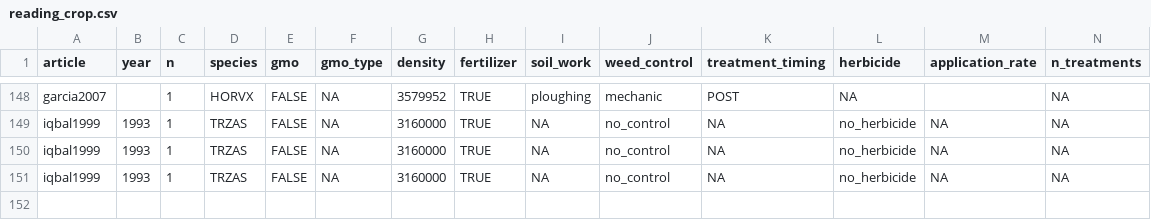
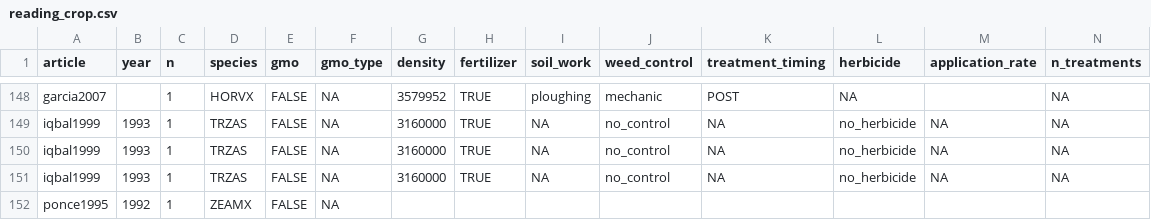
Before and after one commit to Norival/rapport_biblio, a CSV file: R/datas/reading_crop.csv, drawn as a sheet; only a part is shown, gaps mark what is left out; rows hold the shown columns only; the diff names each change by its address in the sheet, - before the commit and + after, or states it on an @@ line.

Commit message:
starts reading of ponce1995

```diff
--- a/R/datas/reading_crop.csv
+++ b/R/datas/reading_crop.csv
+row 152: ponce1995 | 1992 | 1 | ZEAMX | FALSE | NA
```
Also changed, not shown: R/datas/reading_general.csv, 2 other files.
